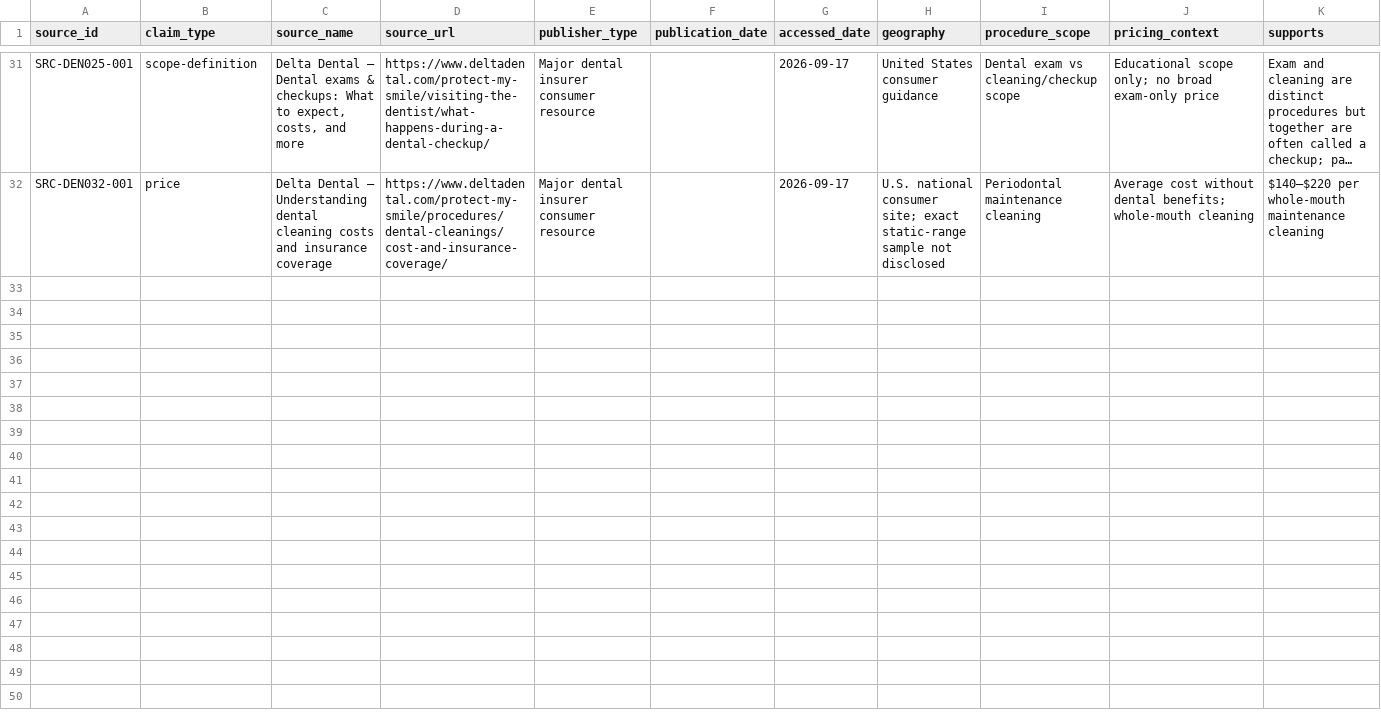
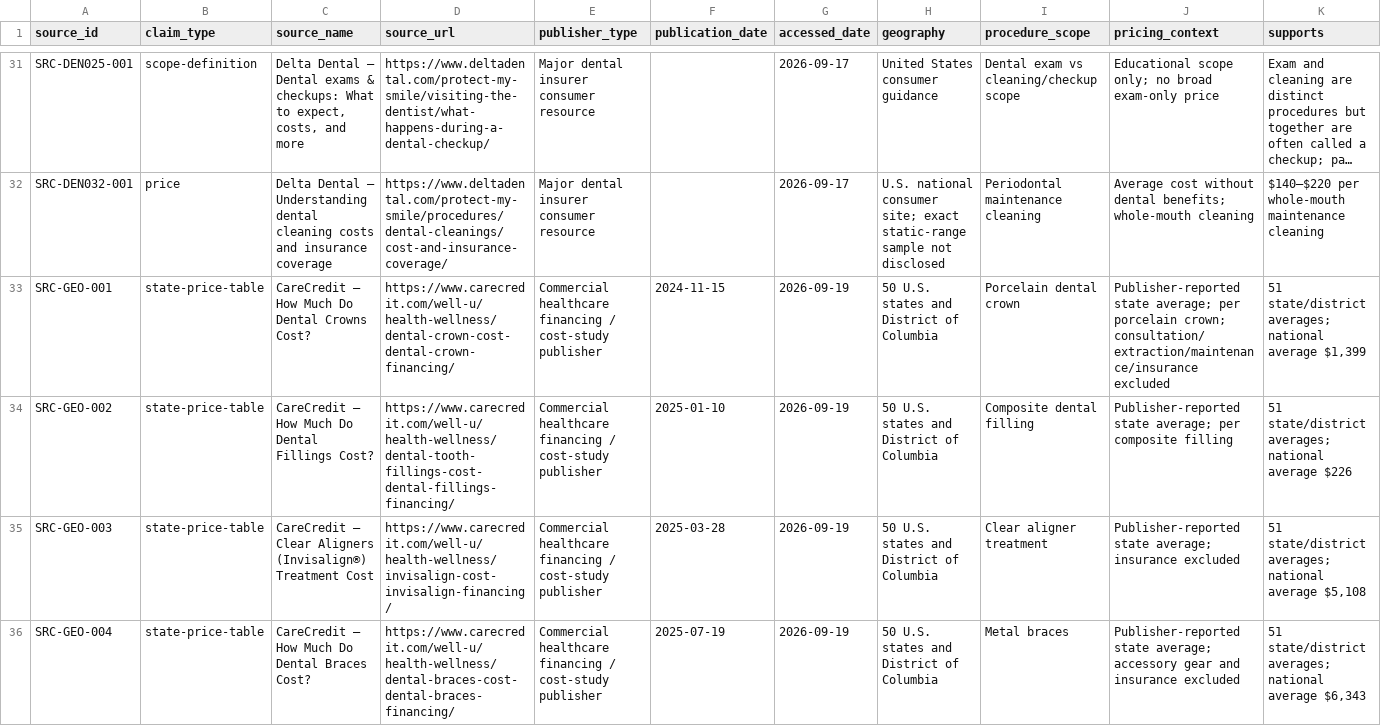
Before and after one commit to yes155/Dental-Calculator, a CSV file: data/source-register.csv, drawn as a sheet; only a part is shown, gaps mark what is left out; long unchanged cells end in …; rows hold the shown columns only; the diff names each change by its address in the sheet, - before the commit and + after, or states it on an @@ line.

Commit message:
data: add defensible state dental cost dataset

```diff
--- a/data/source-register.csv
+++ b/data/source-register.csv
+row 33: SRC-GEO-001 | state-price-table | CareCredit — How Much Do Dental Crowns Cost? | https://www.carecredit.com/well-u/health-wellness/dental-crown-cost-dental-crown-financing/ | Commercial healthcare financing / cost-study publisher | 2024-11-15 | 2026-09-19 | 50 U.S. states and District of Columbia | Porcelain dental crown | Publisher-reported state average; per porcelain crown; consultation/extraction/maintenance/insurance excluded | 51 state/district averages; national average $1,399
+row 34: SRC-GEO-002 | state-price-table | CareCredit — How Much Do Dental Fillings Cost? | https://www.carecredit.com/well-u/health-wellness/dental-tooth-fillings-cost-dental-fillings-financing/ | Commercial healthcare financing / cost-study publisher | 2025-01-10 | 2026-09-19 | 50 U.S. states and District of Columbia | Composite dental filling | Publisher-reported state average; per composite filling | 51 state/district averages; national average $226
+row 35: SRC-GEO-003 | state-price-table | CareCredit — Clear Aligners (Invisalign®) Treatment Cost | https://www.carecredit.com/well-u/health-wellness/invisalign-cost-invisalign-financing/ | Commercial healthcare financing / cost-study publisher | 2025-03-28 | 2026-09-19 | 50 U.S. states and District of Columbia | Clear aligner treatment | Publisher-reported state average; insurance excluded | 51 state/district averages; national average $5,108
+row 36: SRC-GEO-004 | state-price-table | CareCredit — How Much Do Dental Braces Cost? | https://www.carecredit.com/well-u/health-wellness/dental-braces-cost-dental-braces-financing/ | Commercial healthcare financing / cost-study publisher | 2025-07-19 | 2026-09-19 | 50 U.S. states and District of Columbia | Metal braces | Publisher-reported state average; accessory gear and insurance excluded | 51 state/district averages; national average $6,343
```
Also changed, not shown: 6 other files.
